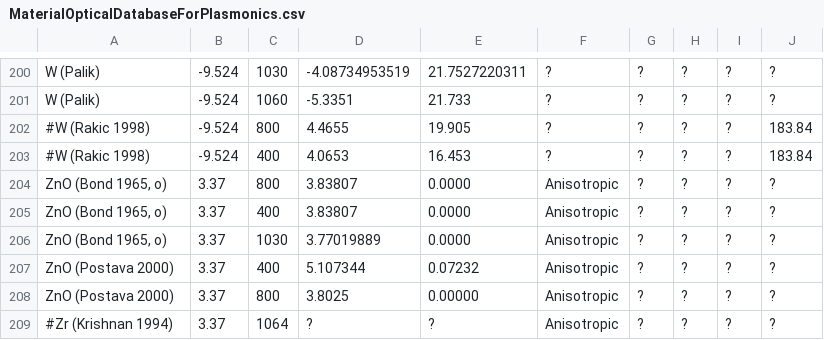
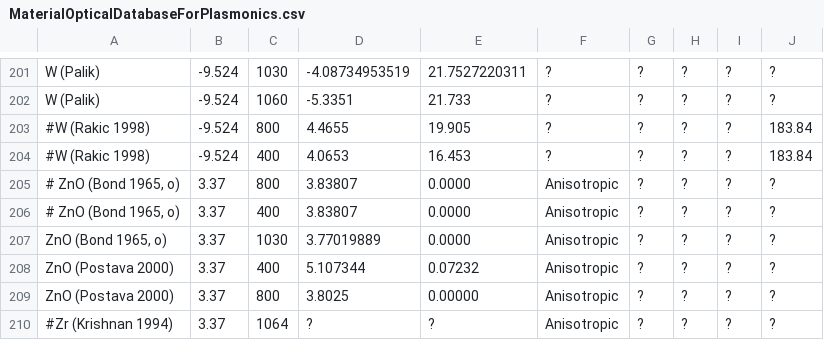
Before and after one commit to tjyderrien/spp-extended-theory, a CSV file: SimpleSPP/MaterialOpticalDatabaseForPlasmonics.csv, drawn as a sheet; only a part is shown, gaps mark what is left out; the diff covers the shown part only.

Commit message:
SimpleSPP: remade figures for paper 1, but still a pb with lambda/n plots.

```diff
--- a/SimpleSPP/MaterialOpticalDatabaseForPlasmonics.csv
+++ b/SimpleSPP/MaterialOpticalDatabaseForPlasmonics.csv
@@ -203,4 +204,4 @@ W (Palik)	-9.524	1060	-5.3351	21.733	?	?	?	?	?
 #W (Rakic 1998)	-9.524	400	4.0653	16.453	?	?	?	?	183.84
-ZnO (Bond 1965, o)	3.37	800	3.83807	0.0000	Anisotropic	?	?	?	?
-ZnO (Bond 1965, o)	3.37	400	3.83807	0.0000	Anisotropic	?	?	?	?
+# ZnO (Bond 1965, o)	3.37	800	3.83807	0.0000	Anisotropic	?	?	?	?
+# ZnO (Bond 1965, o)	3.37	400	3.83807	0.0000	Anisotropic	?	?	?	?
 ZnO (Bond 1965, o)	3.37	1030	3.77019889	0.0000	Anisotropic	?	?	?	?
```
Also changed, not shown: 1 added row and 17 edited cells elsewhere in this file, 13 other files.
